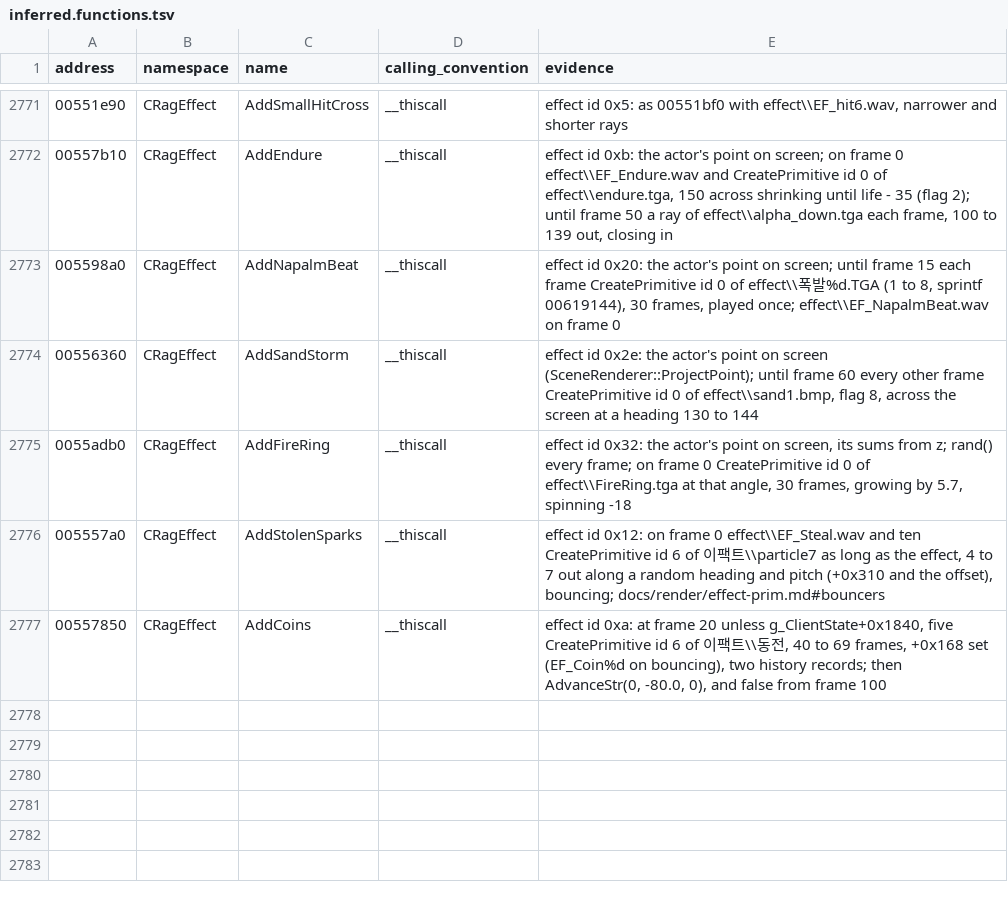
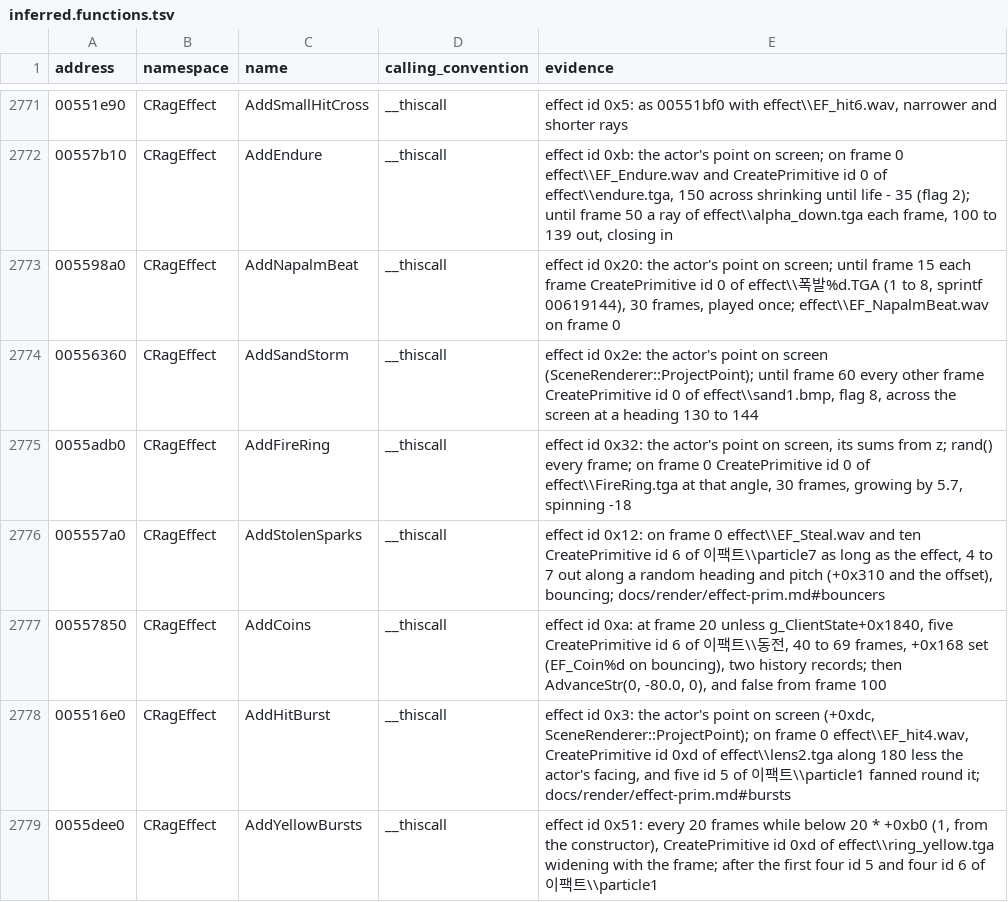
Before and after one commit to keyehzy/ragexe, a TSV file: analysis/labels/inferred.functions.tsv, drawn as a sheet; only a part is shown, gaps mark what is left out; the diff names each change by its address in the sheet, - before the commit and + after, or states it on an @@ line.

```diff
--- a/analysis/labels/inferred.functions.tsv
+++ b/analysis/labels/inferred.functions.tsv
+row 2778: 005516e0 | CRagEffect | AddHitBurst | __thiscall | effect id 0x3: the actor's point on screen (+0xdc, SceneRenderer::ProjectPoint); on frame 0 effect\\EF_hit4.wav, CreatePrimitive id 0xd of effect\\lens2.tga along 180 less the actor's facing, and five id 5 of 이팩트\\particle1 fanned round it; docs/render/effect-prim.md#bursts
+row 2779: 0055dee0 | CRagEffect | AddYellowBursts | __thiscall | effect id 0x51: every 20 frames while below 20 * +0xb0 (1, from the constructor), CreatePrimitive id 0xd of effect\\ring_yellow.tga widening with the frame; after the first four id 5 and four id 6 of 이팩트\\particle1
```
Also changed, not shown: analysis/labels/methods.functions.tsv, analysis/ledger.tsv, 9 other files.
